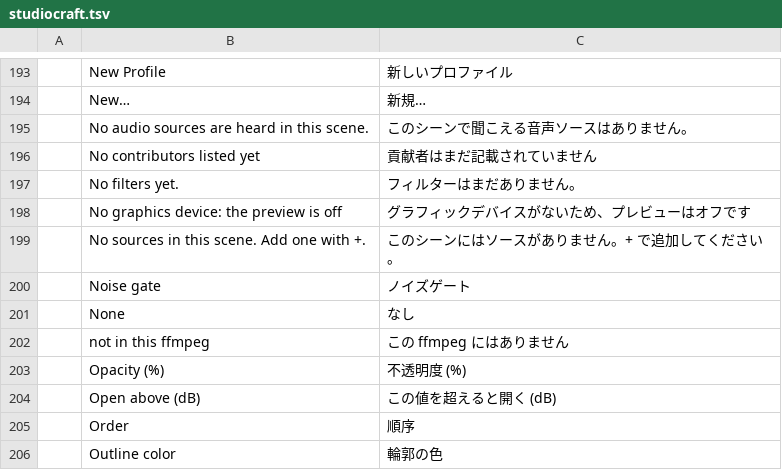
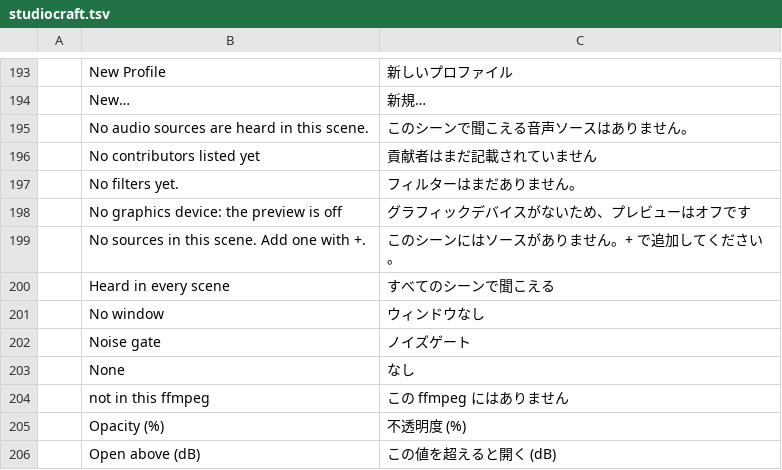
Before and after one commit to blamejs/StudioCraft, a TSV file: crates/ui-egui/i18n/locales/ja/studiocraft.tsv, drawn as a sheet; only a part is shown, gaps mark what is left out; the shorter side is filled out with more unchanged rows.

Commit message:
Sources: rows show type icons, eye and lock buttons, and a group of sources heard in every scene
Each row of the Sources dock now shows an icon for its source's type
before the name, and the eye and lock buttons at its end.

- Display capture, window capture, image and text use icons of the
  framework's set; a color source shows its color in a swatch. Camera,
  media file, microphone, desktop audio and captions use glyphs drawn
  in `icons.rs` on a 16 by 16 grid with a 1.5 stroke, until the
  framework's set has those icons. A source type the window does not
  know shows a square.
- A hidden item's name is drawn muted.
- A window capture whose window cannot be captured shows a warning
  icon in place of its type icon and reads "No window", with the reason
  in its tooltip. Another source with an error keeps the warning icon
  at the end of its row.
- Under the scene's items, a "Heard in every scene" group lists the
  global audio sources, which include the applications routed from the
  Application Audio dock. It takes at most half the dock's height. A
  double-click opens a source's Properties, and a right-click opens a
  menu with Properties…, Filters… and Rename.

```diff
--- a/crates/ui-egui/i18n/locales/ja/studiocraft.tsv
+++ b/crates/ui-egui/i18n/locales/ja/studiocraft.tsv
@@ -199,2 +199,4 @@
 	No sources in this scene. Add one with +.	このシーンにはソースがありません。+ で追加してください。
+	Heard in every scene	すべてのシーンで聞こえる
+	No window	ウィンドウなし
 	Noise gate	ノイズゲート
```
Also changed, not shown: crates/ui-egui/i18n/locales/ar/studiocraft.tsv, crates/ui-egui/i18n/locales/cs/studiocraft.tsv, 20 other files.
